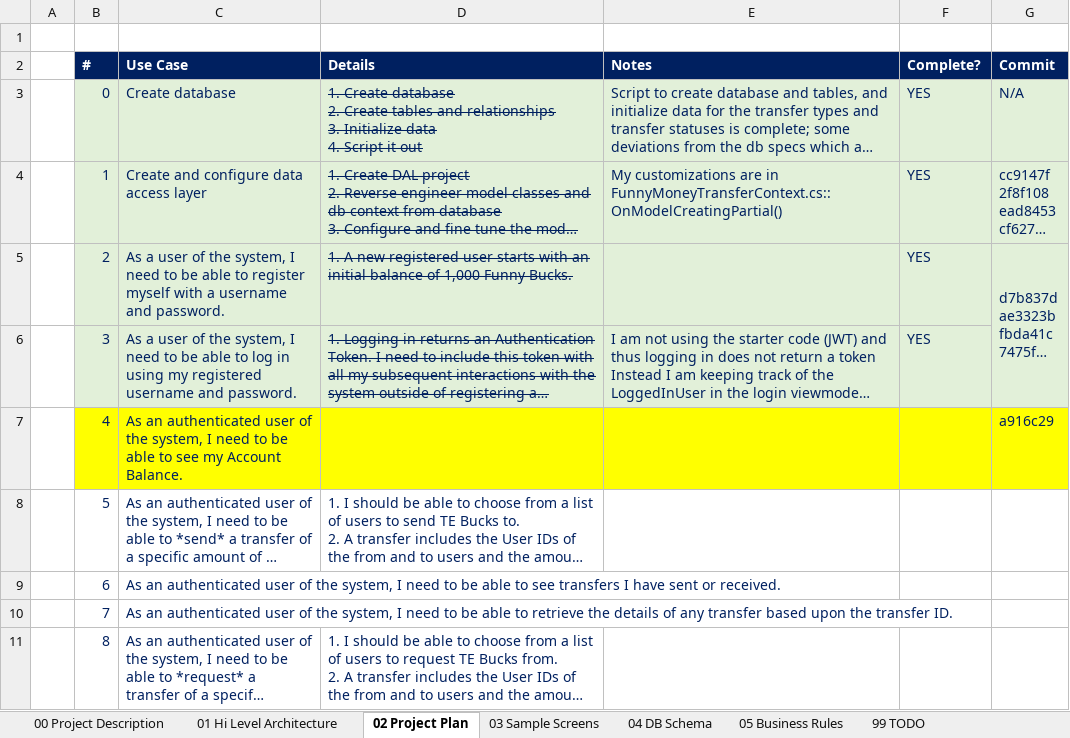
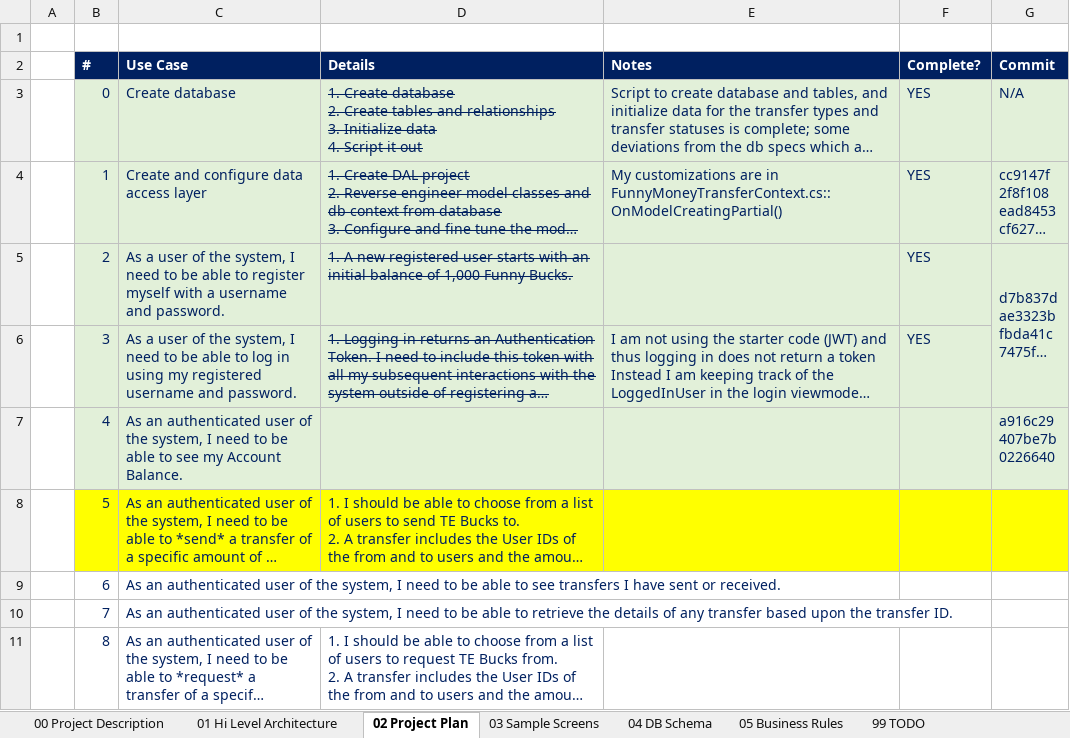
Before and after one commit to cblemaster/FunnyMoneyTransfer, an Excel workbook: Documentation/Funny Money Transfer Project Plan.xlsx, sheet 02 Project Plan, drawn as a sheet; only a part is shown; long unchanged cells end in …; values as stored, in another font and other column widths than the file's, no borders; ↵ is a line break in a cell; the diff names each change by its address in the sheet, - before the commit and + after, or states it on an @@ line.

```diff
--- a/Documentation/Funny Money Transfer Project Plan.xlsx (sheet 02 Project Plan)
+++ b/Documentation/Funny Money Transfer Project Plan.xlsx (sheet 02 Project Plan)
-B7:G7 fill: #FFFF00
+B7:G7 fill: #E2F0D9
-G7 (Commit): a916c29
+G7 (Commit): a916c29 ↵ 407be7b ↵ 0226640
-B8:G8 fill: none
+B8:G8 fill: #FFFF00
```
Also changed, not shown: sheet 05 Business Rules, sheet 99 TODO, 2 other files.
